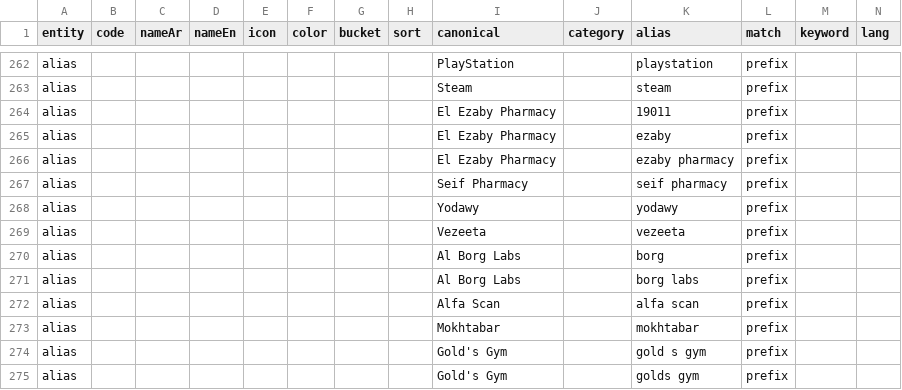
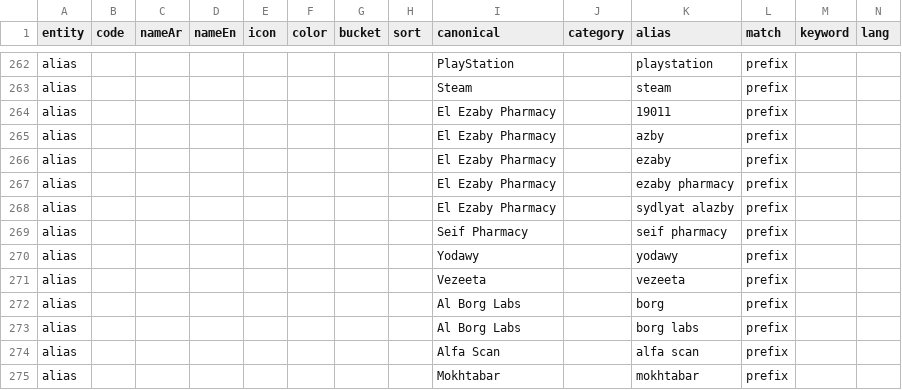
Before and after one commit to Amr905/zaghlol, a CSV file: tools/catalog_build/data/catalog_seed.csv, drawn as a sheet; only a part is shown, gaps mark what is left out; the shorter side is filled out with more unchanged rows; rows hold the shown columns only; the diff names each change by its address in the sheet, - before the commit and + after, or states it on an @@ line.

```diff
--- a/tools/catalog_build/data/catalog_seed.csv
+++ b/tools/catalog_build/data/catalog_seed.csv
+row 265: alias |  |  |  |  |  |  |  | El Ezaby Pharmacy |  | azby | prefix
+row 268: alias |  |  |  |  |  |  |  | El Ezaby Pharmacy |  | sydlyat alazby | prefix
```
Also changed, not shown: tools/catalog_build/data/catalog_curated.csv, 22 other files.
